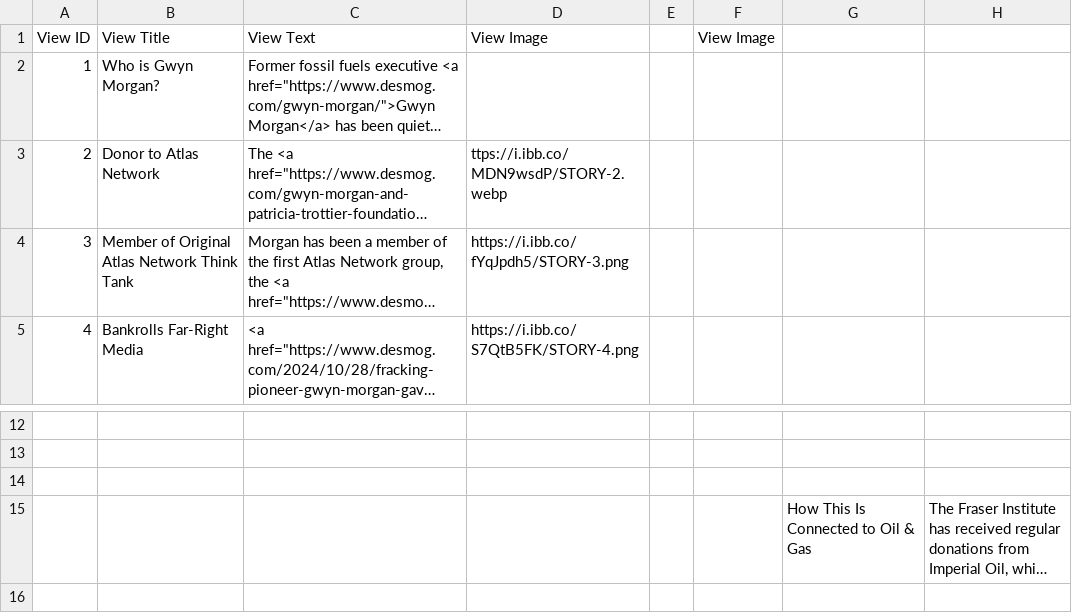
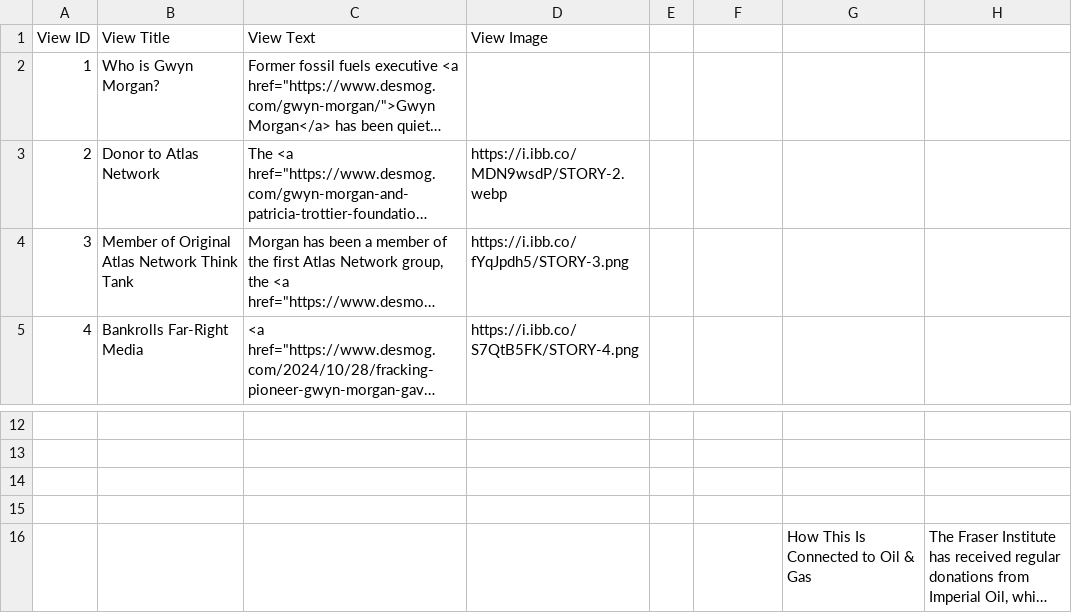
Before and after one commit to xStan89/Mapper2, a CSV file: data/Views.csv, drawn as a sheet; only a part is shown, gaps mark what is left out; long unchanged cells end in …; the diff names each change by its address in the sheet, - before the commit and + after, or states it on an @@ line.

Commit message:
Update Views.csv

```diff
--- a/data/Views.csv
+++ b/data/Views.csv
-F1: View Image
+F1: (empty)
-D3 (View Image): ttps://i.ibb.co/MDN9wsdP/STORY-2.webp
+D3 (View Image): https://i.ibb.co/MDN9wsdP/STORY-2.webp
+row 15: (empty)
```
